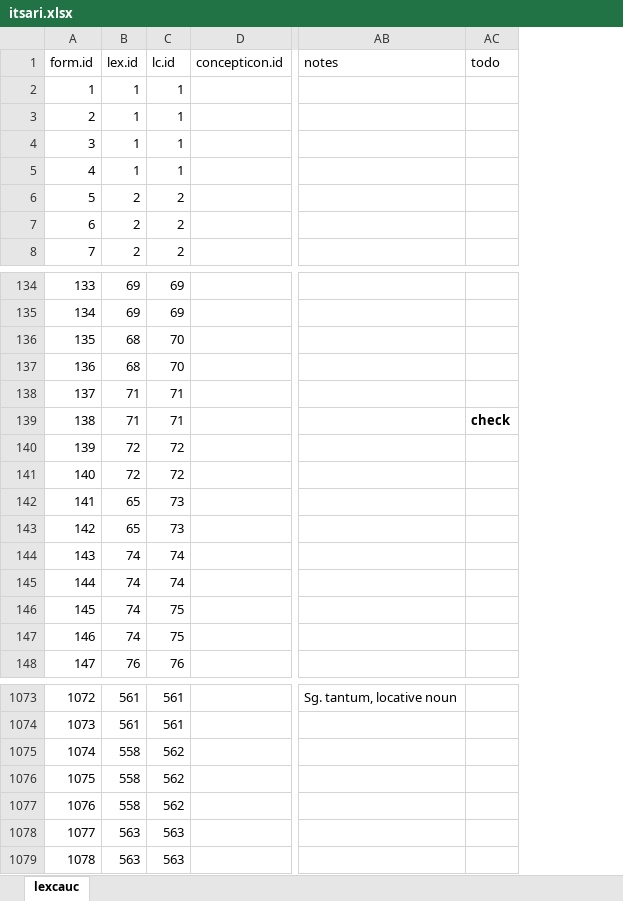
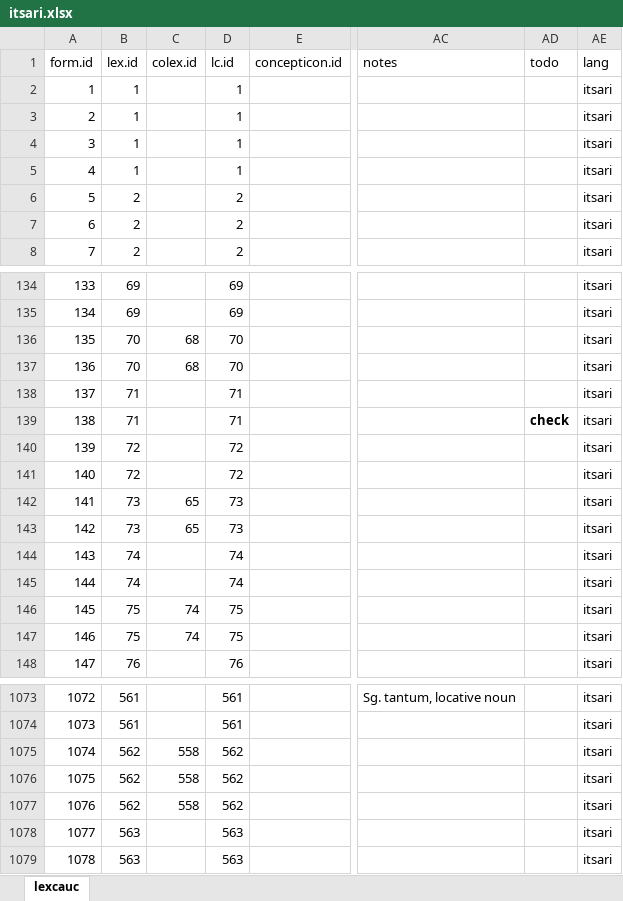
Before and after one commit to lexcauc/lexcauc-db, an Excel workbook: lists/itsari.xlsx, sheet lexcauc, drawn as a sheet; only a part is shown, gaps mark what is left out; values as stored, in another font and other column widths than the file's, no borders; charts and pictures and conditional formats not drawn; the diff covers the shown part only; the diff names each change by its address in the sheet, - before the commit and + after, or states it on an @@ line.

Commit message:
changed format of colexification encoding

```diff
--- a/lists/itsari.xlsx (sheet lexcauc)
+++ b/lists/itsari.xlsx (sheet lexcauc)
+column C (colex.id), rows 136-147: 68 | 68 |  |  |  |  | 65 | 65 |  |  | 74 | 74; rows 1075-1077: all 558
+column AE (lang), rows 2-8: all itsari; rows 134-148: all itsari; rows 1073-1079: all itsari
-B136:B137 (lex.id): 68
+B136:B137 (lex.id): 70
-B142:B143 (lex.id): 65
+B142:B143 (lex.id): 73
-B146:B147 (lex.id): 74
+B146:B147 (lex.id): 75
-B1075:B1077 (lex.id): 558
+B1075:B1077 (lex.id): 562
```
Also changed, not shown: 82 edited cells elsewhere in this sheet, 2 other files.
